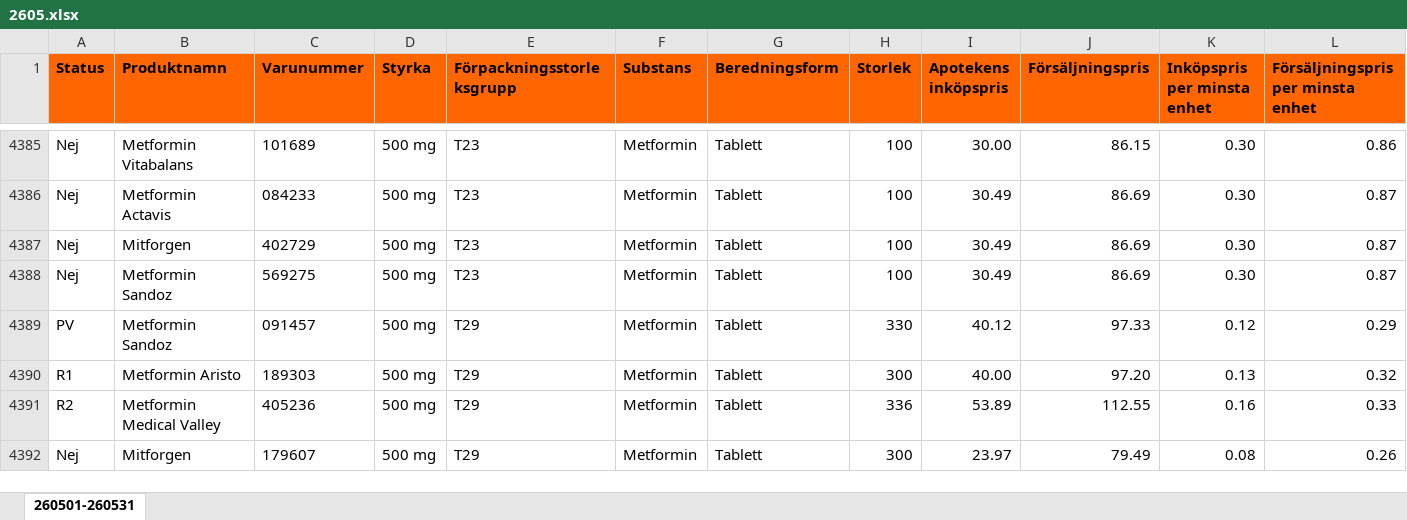
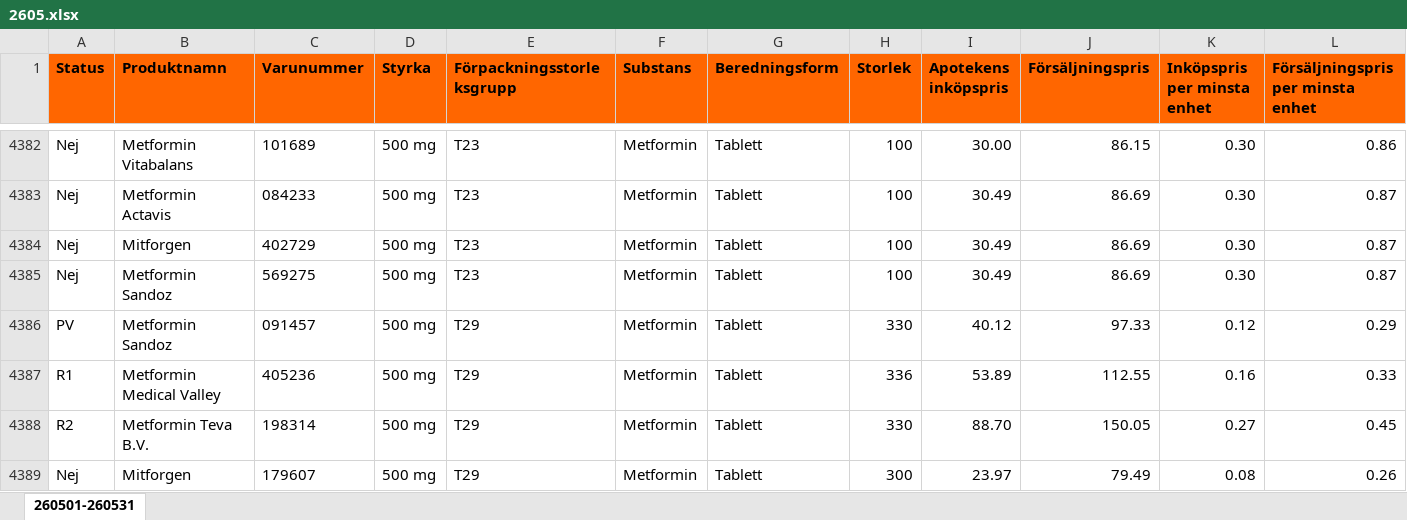
Before and after one commit to pontuscedrell/pillpris, an Excel workbook: data/2605.xlsx, sheet 260501-260531, drawn as a sheet; only a part is shown, gaps mark what is left out; values as stored, in another font and other column widths than the file's, no borders; conditional formats not drawn; removed rows and columns are numbered as before the commit, all else as after; rows hold the shown columns only; the diff covers the shown part only; the diff names each change by its address in the sheet, - before the commit and + after, or states it on an @@ line.

Commit message:
Automated TLV data update: 2026-05-04T07:43:11Z

```diff
--- a/data/2605.xlsx (sheet 260501-260531)
+++ b/data/2605.xlsx (sheet 260501-260531)
-row 4390: R1 | Metformin Aristo | 189303 | 500 mg | T29 | Metformin | Tablett | 300 | 40.00 | 97.20 | 0.13 | 0.32
-A4387 (Status): R2
+A4387 (Status): R1
+row 4388: R2 | Metformin Teva B.V. | 198314 | 500 mg | T29 | Metformin | Tablett | 330 | 88.70 | 150.05 | 0.27 | 0.45
```
Also changed, not shown: 5 removed rows elsewhere in this sheet, 3 other files.
